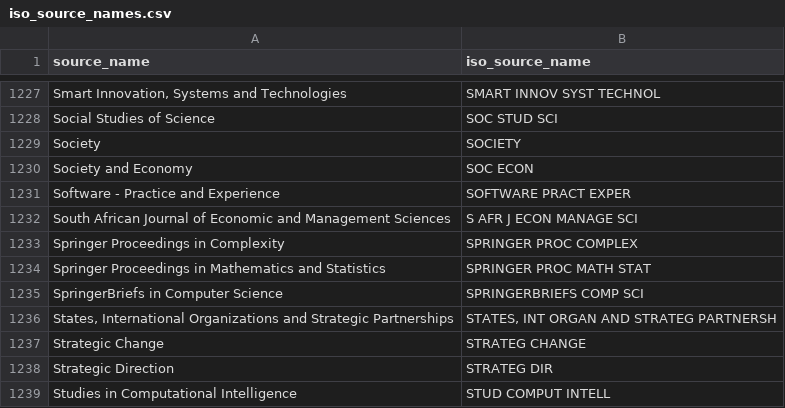
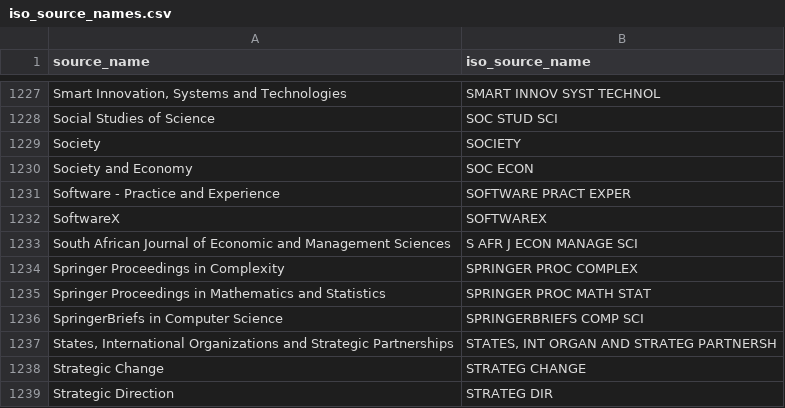
Before and after one commit to jdvelasq/techminer2, a CSV file: techminer/config/iso_source_names.csv, drawn as a sheet; only a part is shown, gaps mark what is left out; the shorter side is filled out with more unchanged rows; the diff names each change by its address in the sheet, - before the commit and + after, or states it on an @@ line.

```diff
--- a/techminer/config/iso_source_names.csv
+++ b/techminer/config/iso_source_names.csv
+row 1232: SoftwareX | SOFTWAREX
```
Also changed, not shown: 33 other files.
